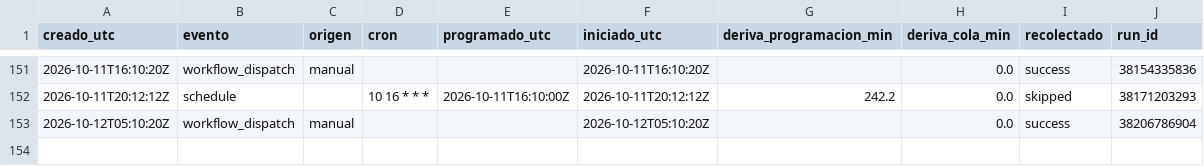
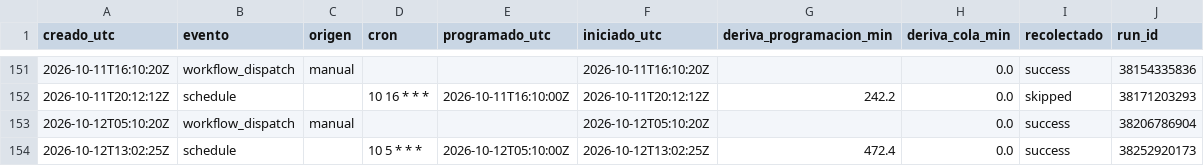
Before and after one commit to malevolisco/adrigasolineras, a CSV file: logs/deriva.csv, drawn as a sheet; only a part is shown, gaps mark what is left out.

```diff
--- a/logs/deriva.csv
+++ b/logs/deriva.csv
@@ -153 +153,2 @@ creado_utc,evento,origen,cron,programado_utc,iniciado_utc,deriva_programacion_mi
 2026-10-12T05:10:20Z,workflow_dispatch,manual,"",,2026-10-12T05:10:20Z,,0.0,success,38206786904
+2026-10-12T13:02:25Z,schedule,,"10 5 * * *",2026-10-12T05:10:00Z,2026-10-12T13:02:25Z,472.4,0.0,success,38252920173
```
Also changed, not shown: 2 other files.
